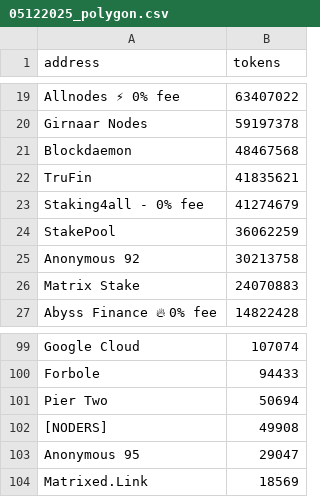
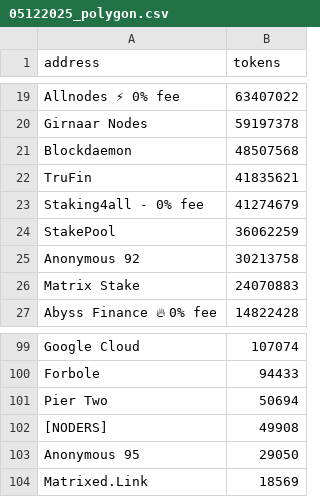
Before and after one commit to datachain-uit/DESW-Dynamic_Exponential_Stake_Weighting, a CSV file: analysis_chains/data/05122025_polygon.csv, drawn as a sheet; only a part is shown, gaps mark what is left out; the diff names each change by its address in the sheet, - before the commit and + after, or states it on an @@ line.

```diff
--- a/analysis_chains/data/05122025_polygon.csv
+++ b/analysis_chains/data/05122025_polygon.csv
-B21 (tokens): 48467568
+B21 (tokens): 48507568
-B103 (tokens): 29047
+B103 (tokens): 29050
```
Also changed, not shown: analysis_chains/data/05122025_aptos.csv, analysis_chains/data/05122025_axelar.csv, 4 other files.
